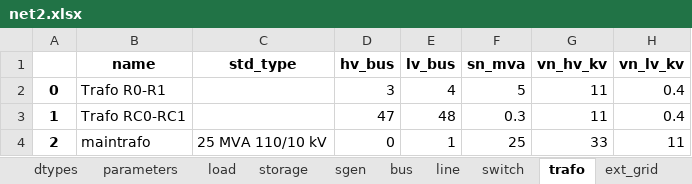
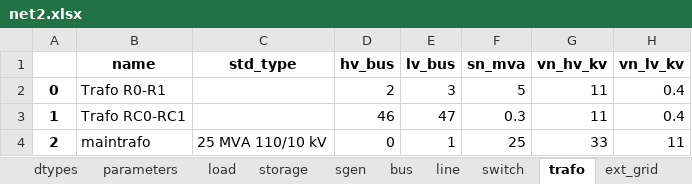
Before and after one commit to samuraisoldier/Final-Year-Project, an Excel workbook: circuits/net2.xlsx, sheet trafo, drawn as a sheet; only a part is shown; values as stored, in another font and other column widths than the file's, no borders; the diff names each change by its address in the sheet, - before the commit and + after, or states it on an @@ line.

```diff
--- a/circuits/net2.xlsx (sheet trafo)
+++ b/circuits/net2.xlsx (sheet trafo)
-D2 (hv_bus): 3
+D2 (hv_bus): 2
-E2 (lv_bus): 4
+E2 (lv_bus): 3
-D3 (hv_bus): 47
+D3 (hv_bus): 46
-E3 (lv_bus): 48
+E3 (lv_bus): 47
```
Also changed, not shown: sheet line, sheet load, sheet sgen, sheet switch, sheet bus, sheet storage, 11 other files.
